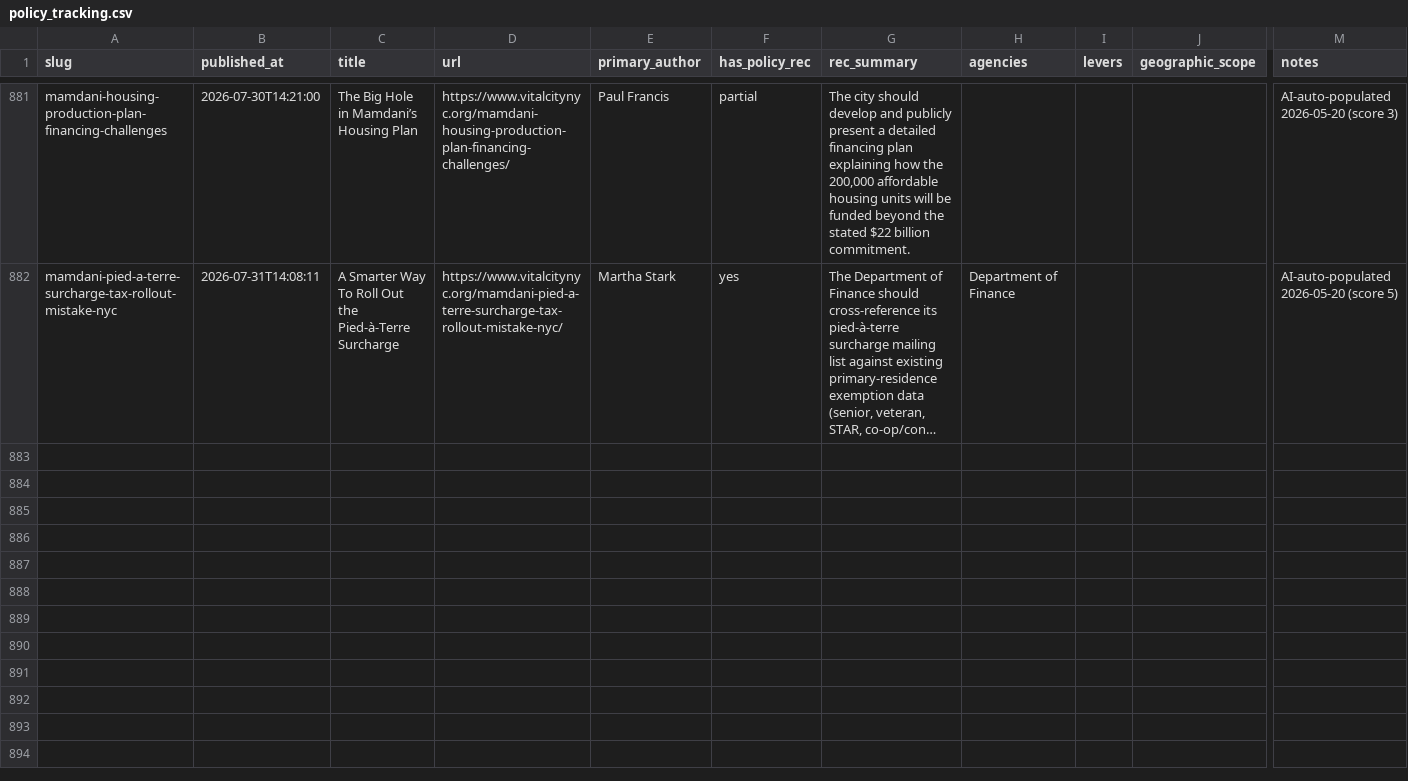
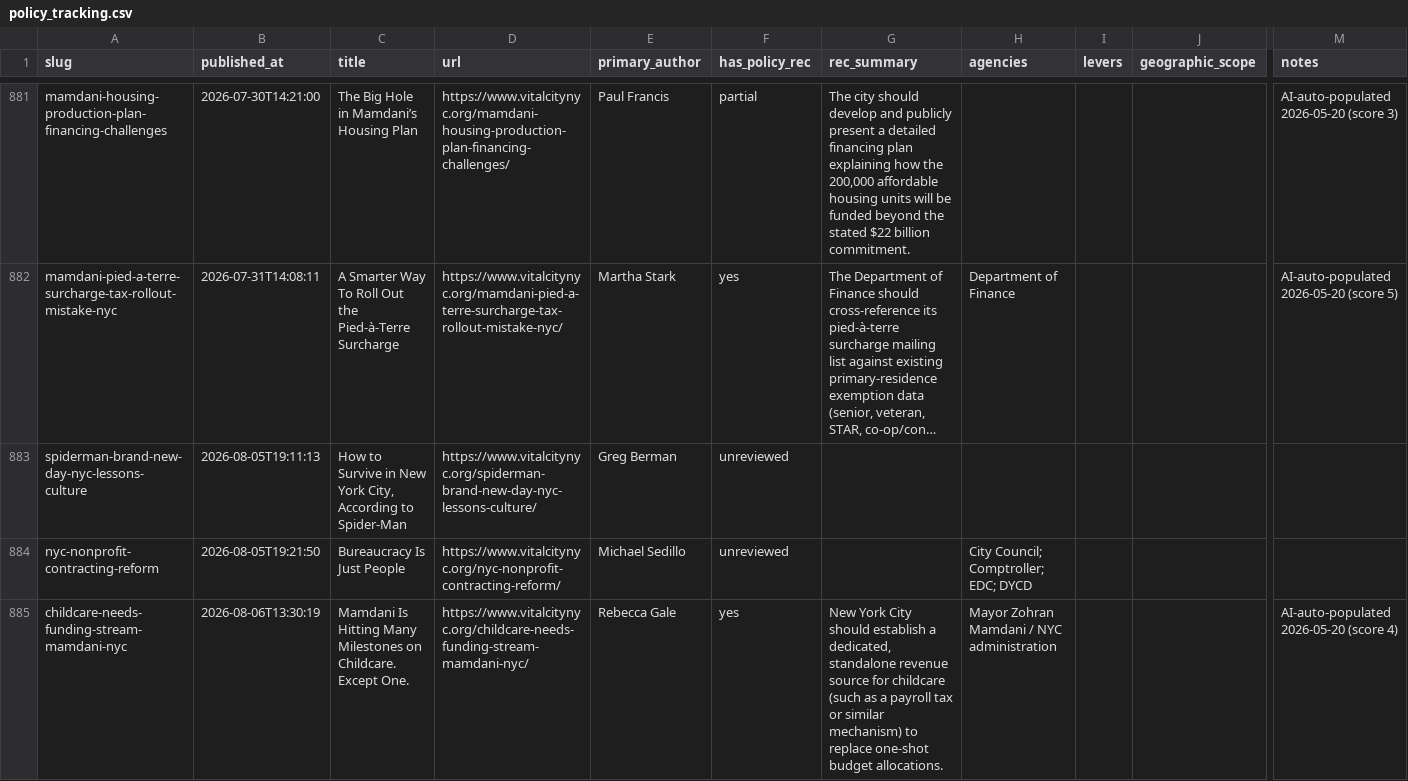
Before and after one commit to tedalcorn/VC-policy-tracker, a CSV file: policy_tracking.csv, drawn as a sheet; only a part is shown, gaps mark what is left out; long unchanged cells end in …; rows hold the shown columns only; the diff covers the shown part only; the diff names each change by its address in the sheet, - before the commit and + after, or states it on an @@ line.

Commit message:
Auto-update 2026-08-06: fresh Vital City fetch

```diff
--- a/policy_tracking.csv
+++ b/policy_tracking.csv
+row 883: spiderman-brand-new-day-nyc-lessons-culture | 2026-08-05T19:11:13 | How to Survive in New York City, According to Spider-Man | https://www.vitalcitynyc.org/spiderman-brand-new-day-nyc-lessons-culture/ | Greg Berman | unreviewed
+row 884: nyc-nonprofit-contracting-reform | 2026-08-05T19:21:50 | Bureaucracy Is Just People | https://www.vitalcitynyc.org/nyc-nonprofit-contracting-reform/ | Michael Sedillo | unreviewed |  | City Council; Comptroller; EDC; DYCD
+row 885: childcare-needs-funding-stream-mamdani-nyc | 2026-08-06T13:30:19 | Mamdani Is Hitting Many Milestones on Childcare. Except One. | https://www.vitalcitynyc.org/childcare-needs-funding-stream-mamdani-nyc/ | Rebecca Gale | yes | New York City should establish a dedicated, standalone revenue source for childcare (such as a payroll tax or similar mechanism) to replace one-shot budget allocations. | Mayor Zohran Mamdani / NYC administration |  |  | AI-auto-populated 2026-05-20 (score 4)
```
Also changed, not shown: 2 added rows elsewhere in this file, 4 other files.
